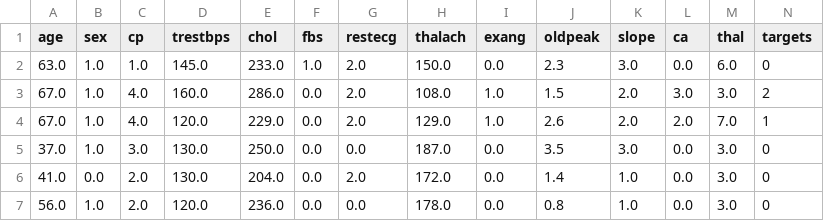
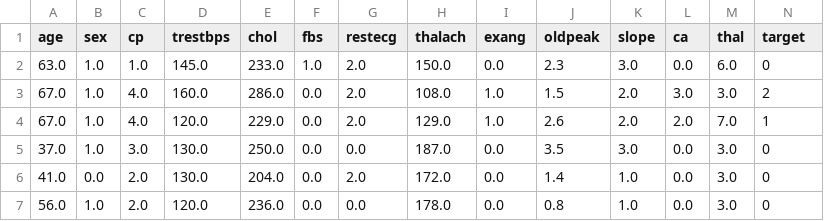
Before and after one commit to EddyQay/publicdatasets, a CSV file: heart.failure.clinical.cleveland.csv, drawn as a sheet; only a part is shown.

```diff
--- a/heart.failure.clinical.cleveland.csv
+++ b/heart.failure.clinical.cleveland.csv
@@ -1,2 +1,2 @@
-age,sex,cp,trestbps,chol,fbs,restecg,thalach,exang,oldpeak,slope,ca,thal,targets
+age,sex,cp,trestbps,chol,fbs,restecg,thalach,exang,oldpeak,slope,ca,thal,target
 63.0,1.0,1.0,145.0,233.0,1.0,2.0,150.0,0.0,2.3,3.0,0.0,6.0,0
```
